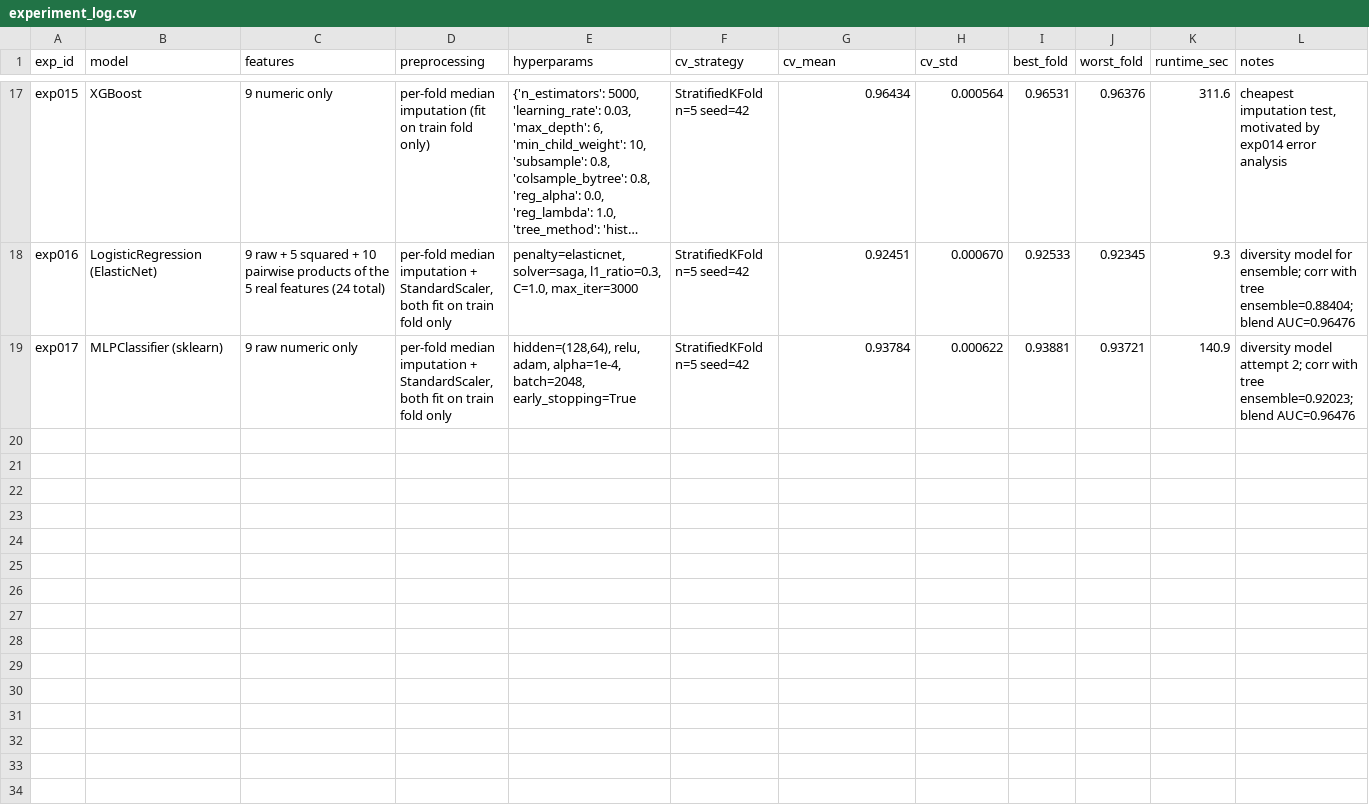
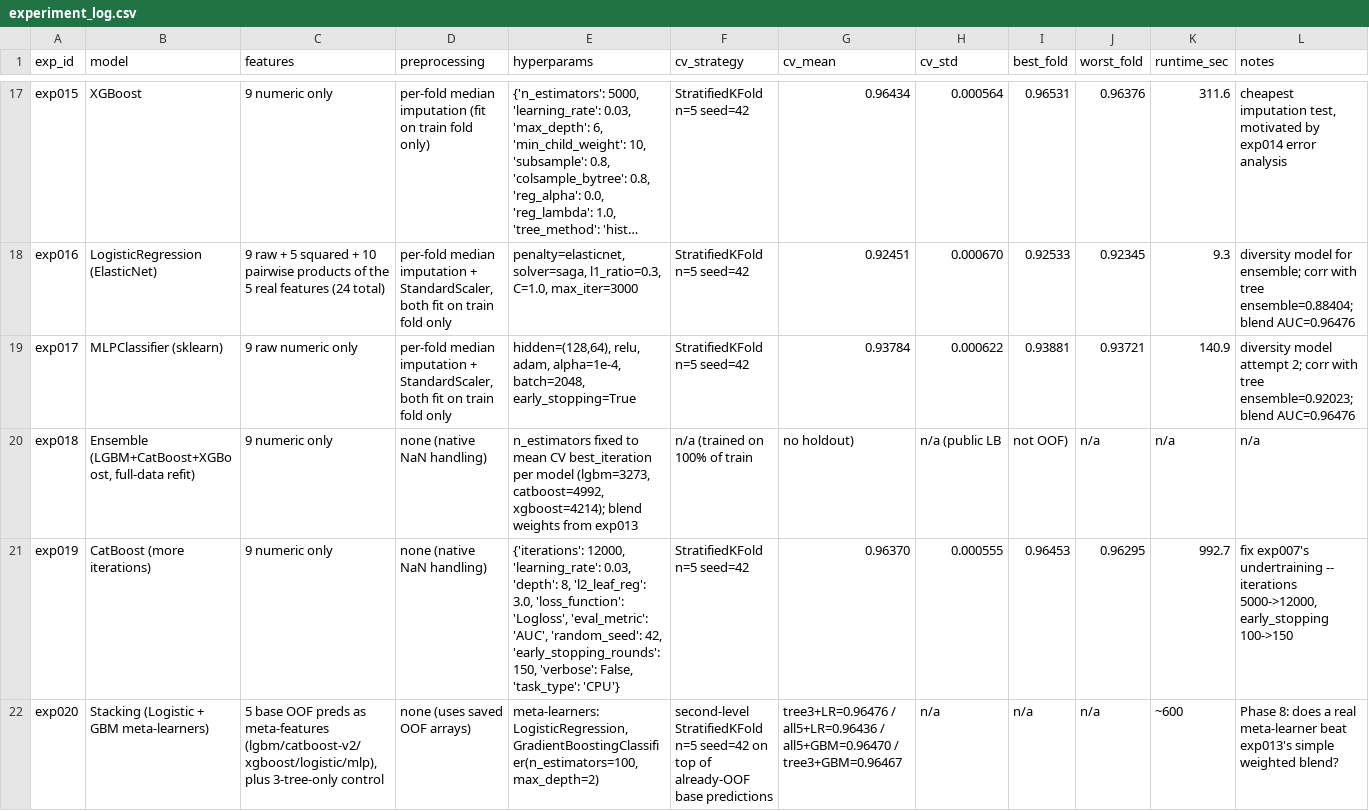
Before and after one commit to Yashwanth-Kumar-Kotla/Predicting-Smartphone-Addiction-Kaggle-competiton, a CSV file: experiments/experiment_log.csv, drawn as a sheet; only a part is shown, gaps mark what is left out; long unchanged cells end in …; rows hold the shown columns only; the diff names each change by its address in the sheet, - before the commit and + after, or states it on an @@ line.

Commit message:
Add experiments for CatBoost iterations and stacking ensemble
- Implemented exp019 to increase CatBoost iterations from 5000 to 12000, addressing undertraining issues.
- Logged results and updated experiment log with performance metrics.
- Developed exp020 to evaluate stacking of multiple models (Logistic Regression and Gradient Boosting) using OOF predictions as meta-features.
- Conducted experiments to compare stacking performance against previous weighted blends, concluding no improvement.
- Introduced exp021 for multi-seed bagging of LightGBM, CatBoost, and XGBoost models to enhance final submission reliability.
- Added necessary scripts and artifacts for new experiments, including OOF predictions and submission files.

```diff
--- a/experiments/experiment_log.csv
+++ b/experiments/experiment_log.csv
+row 20: exp018 | Ensemble (LGBM+CatBoost+XGBoost, full-data refit) | 9 numeric only | none (native NaN handling) | n_estimators fixed to mean CV best_iteration per model (lgbm=3273, catboost=4992, xgboost=4214); blend weights from exp013 | n/a (trained on 100% of train | no holdout) | n/a (public LB | not OOF) | n/a | n/a | n/a
+row 21: exp019 | CatBoost (more iterations) | 9 numeric only | none (native NaN handling) | {'iterations': 12000, 'learning_rate': 0.03, 'depth': 8, 'l2_leaf_reg': 3.0, 'loss_function': 'Logloss', 'eval_metric': 'AUC', 'random_seed': 42, 'early_stopping_rounds': 150, 'verbose': False, 'task_type': 'CPU'} | StratifiedKFold n=5 seed=42 | 0.96370 | 0.000555 | 0.96453 | 0.96295 | 992.7 | fix exp007's undertraining -- iterations 5000->12000, early_stopping 100->150
+row 22: exp020 | Stacking (Logistic + GBM meta-learners) | 5 base OOF preds as meta-features (lgbm/catboost-v2/xgboost/logistic/mlp), plus 3-tree-only control | none (uses saved OOF arrays) | meta-learners: LogisticRegression, GradientBoostingClassifier(n_estimators=100,max_depth=2) | second-level StratifiedKFold n=5 seed=42 on top of already-OOF base predictions | tree3+LR=0.96476 / all5+LR=0.96436 / all5+GBM=0.96470 / tree3+GBM=0.96467 | n/a | n/a | n/a | ~600 | Phase 8: does a real meta-learner beat exp013's simple weighted blend?
```
Also changed, not shown: 13 other files.
